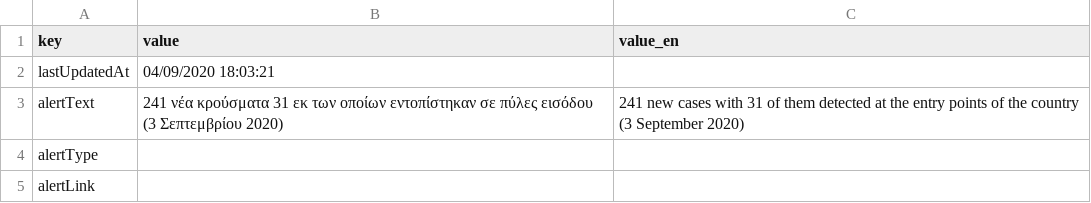
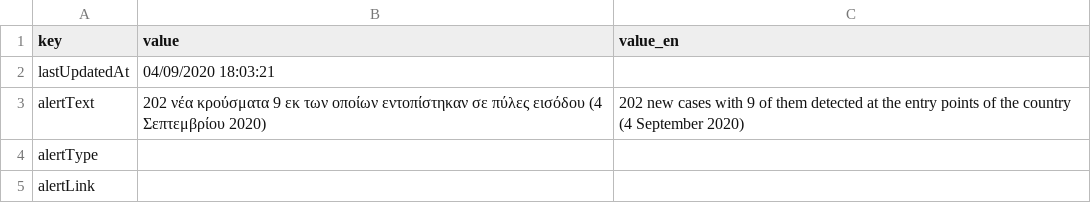
Before and after one commit to iMEdD-Lab/open-data, a CSV file: COVID-19/alerts.csv, drawn as a sheet.

Commit message:
new commit Fri Sep  4 18:04:01 EEST 2020

```diff
--- a/COVID-19/alerts.csv
+++ b/COVID-19/alerts.csv
@@ -2,3 +2,3 @@ key,value,value_en
 lastUpdatedAt,04/09/2020 18:03:21,
-alertText,241 νέα κρούσματα 31 εκ των οποίων εντοπίστηκαν σε πύλες εισόδου (3 Σεπτεμβρίου 2020),241 new cases with 31 of them detected at the entry points of the country (3 September 2020)
+alertText,202 νέα κρούσματα 9 εκ των οποίων εντοπίστηκαν σε πύλες εισόδου (4 Σεπτεμβρίου 2020),202 new cases with 9 of them detected at the entry points of the country (4 September 2020)
 alertType,,
```
